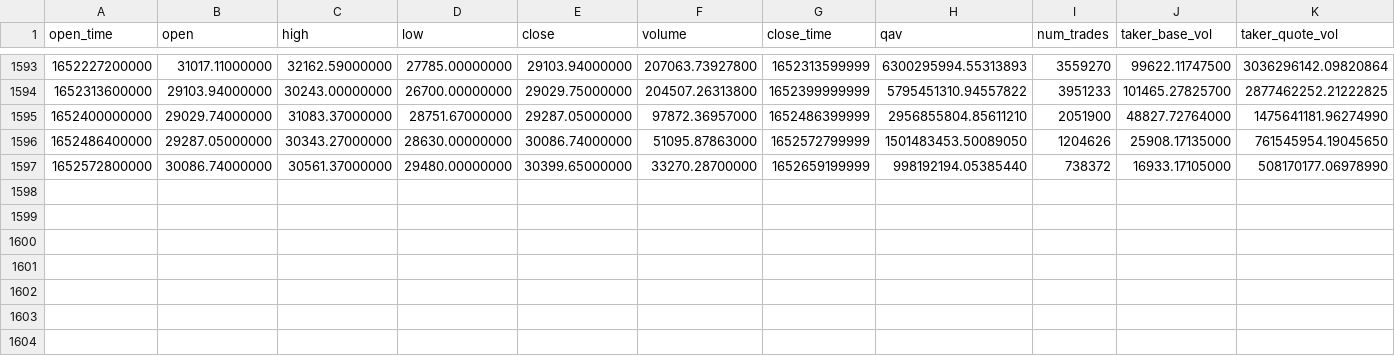
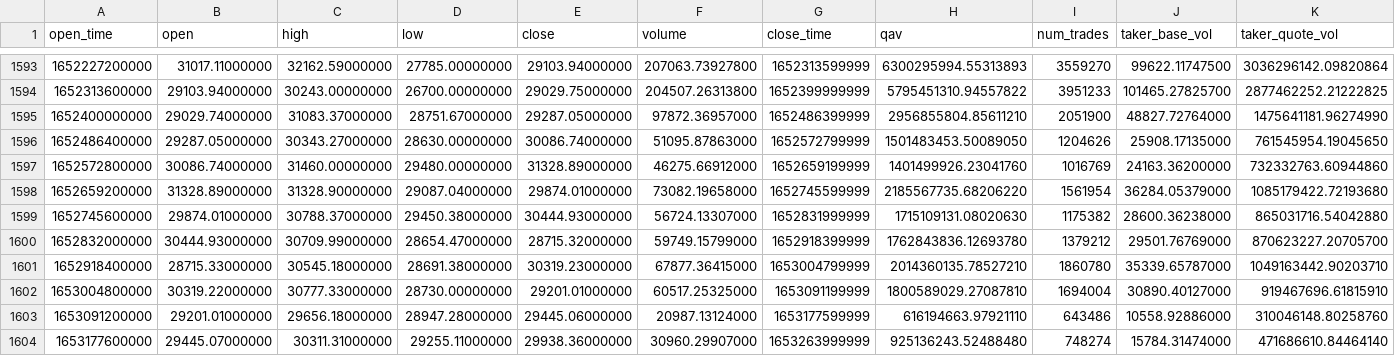
Before and after one commit to toksdprogrammer1/crypto-prediction, a CSV file: data/BTCUSDT.csv, drawn as a sheet; only a part is shown, gaps mark what is left out; rows hold the shown columns only; the diff names each change by its address in the sheet, - before the commit and + after, or states it on an @@ line.

```diff
--- a/data/BTCUSDT.csv
+++ b/data/BTCUSDT.csv
-C1597 (high): 30561.37000000
+C1597 (high): 31460.00000000
-E1597 (close): 30399.65000000
+E1597 (close): 31328.89000000
-F1597 (volume): 33270.28700000
+F1597 (volume): 46275.66912000
-H1597 (qav): 998192194.05385440
+H1597 (qav): 1401499926.23041760
-I1597 (num_trades): 738372
+I1597 (num_trades): 1016769
-J1597 (taker_base_vol): 16933.17105000
+J1597 (taker_base_vol): 24163.36200000
-K1597 (taker_quote_vol): 508170177.06978990
+K1597 (taker_quote_vol): 732332763.60944860
+row 1598: 1652659200000 | 31328.89000000 | 31328.90000000 | 29087.04000000 | 29874.01000000 | 73082.19658000 | 1652745599999 | 2185567735.68206220 | 1561954 | 36284.05379000 | 1085179422.72193680
+row 1599: 1652745600000 | 29874.01000000 | 30788.37000000 | 29450.38000000 | 30444.93000000 | 56724.13307000 | 1652831999999 | 1715109131.08020630 | 1175382 | 28600.36238000 | 865031716.54042880
+row 1600: 1652832000000 | 30444.93000000 | 30709.99000000 | 28654.47000000 | 28715.32000000 | 59749.15799000 | 1652918399999 | 1762843836.12693780 | 1379212 | 29501.76769000 | 870623227.20705700
+row 1601: 1652918400000 | 28715.33000000 | 30545.18000000 | 28691.38000000 | 30319.23000000 | 67877.36415000 | 1653004799999 | 2014360135.78527210 | 1860780 | 35339.65787000 | 1049163442.90203710
+row 1602: 1653004800000 | 30319.22000000 | 30777.33000000 | 28730.00000000 | 29201.01000000 | 60517.25325000 | 1653091199999 | 1800589029.27087810 | 1694004 | 30890.40127000 | 919467696.61815910
+row 1603: 1653091200000 | 29201.01000000 | 29656.18000000 | 28947.28000000 | 29445.06000000 | 20987.13124000 | 1653177599999 | 616194663.97921110 | 643486 | 10558.92886000 | 310046148.80258760
+row 1604: 1653177600000 | 29445.07000000 | 30311.31000000 | 29255.11000000 | 29938.36000000 | 30960.29907000 | 1653263999999 | 925136243.52488480 | 748274 | 15784.31474000 | 471686610.84464140
```
Also changed, not shown: data/ETHUSDT.csv, 1 other file.
